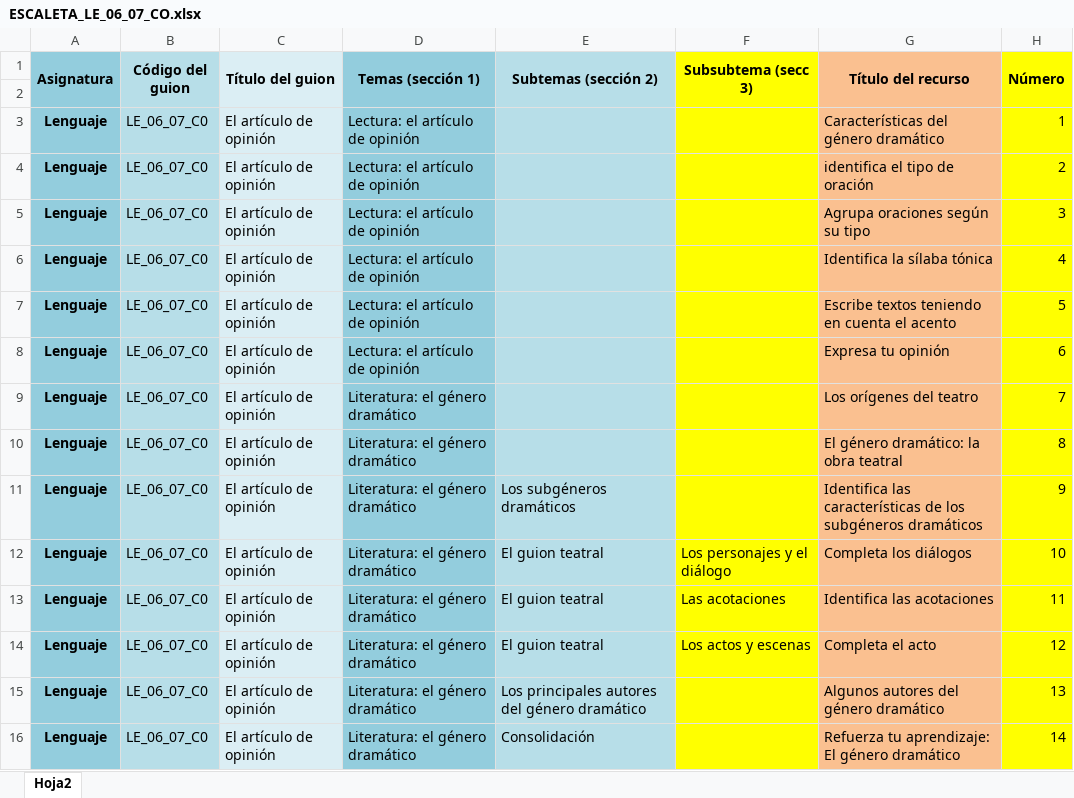
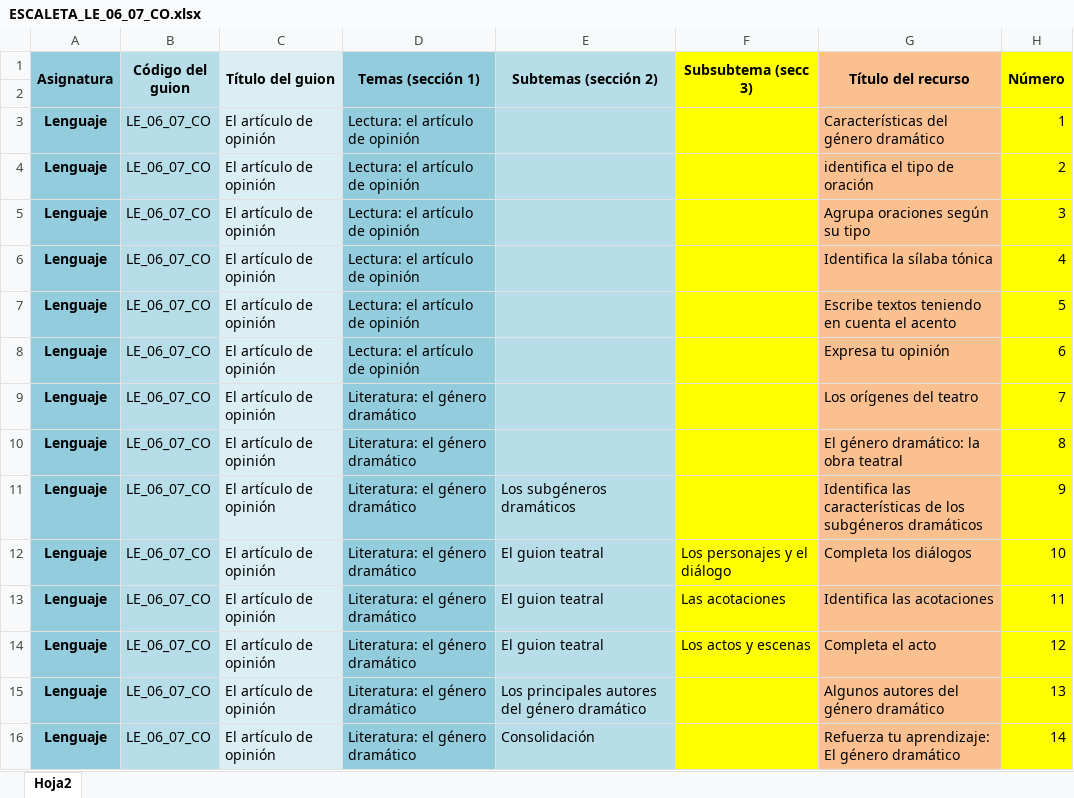
Before and after one commit to AulaPlanetaColombia/Lenguaje, an Excel workbook: fuentes/contenidos/grado06/guion07/ESCALETA_LE_06_07_CO.xlsx, sheet Hoja2, drawn as a sheet; only a part is shown; values as stored, in another font and other column widths than the file's, no borders; the diff covers the shown part only; the diff names each change by its address in the sheet, - before the commit and + after, or states it on an @@ line.

```diff
--- a/fuentes/contenidos/grado06/guion07/ESCALETA_LE_06_07_CO.xlsx (sheet Hoja2)
+++ b/fuentes/contenidos/grado06/guion07/ESCALETA_LE_06_07_CO.xlsx (sheet Hoja2)
-B3:B16 (Código del guion): LE_06_07_C0
+B3:B16 (Código del guion): LE_06_07_CO
```
Also changed, not shown: 28 edited cells elsewhere in this sheet, fuentes/contenidos/grado06/guion06/ESCALETA_LE_06_06_CO.xlsx, fuentes/contenidos/grado06/guion08/ESCALETA_LE_06_08_CO.xlsx, 6 other files.
